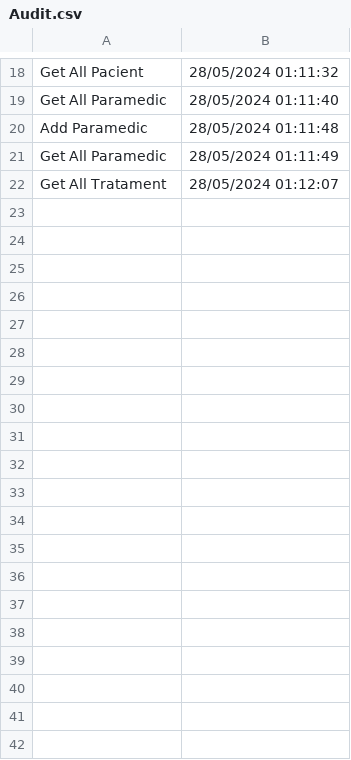
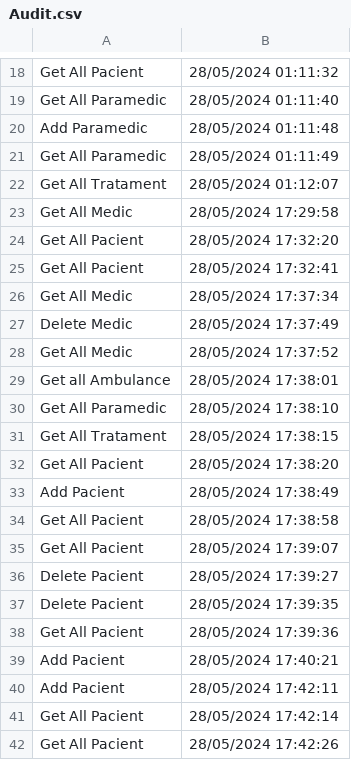
Before and after one commit to Serban096/PAO, a CSV file: Proiect/Audit.csv, drawn as a sheet; only a part is shown, gaps mark what is left out; the diff covers the shown part only.

```diff
--- a/Proiect/Audit.csv
+++ b/Proiect/Audit.csv
@@ -22 +22,21 @@ Get All Paramedic,28/05/2024 01:11:49
 Get All Tratament,28/05/2024 01:12:07
+Get All Medic,28/05/2024 17:29:58
+Get All Pacient,28/05/2024 17:32:20
+Get All Pacient,28/05/2024 17:32:41
+Get All Medic,28/05/2024 17:37:34
+Delete Medic,28/05/2024 17:37:49
+Get All Medic,28/05/2024 17:37:52
+Get all Ambulance,28/05/2024 17:38:01
+Get All Paramedic,28/05/2024 17:38:10
+Get All Tratament,28/05/2024 17:38:15
+Get All Pacient,28/05/2024 17:38:20
+Add Pacient,28/05/2024 17:38:49
+Get All Pacient,28/05/2024 17:38:58
+Get All Pacient,28/05/2024 17:39:07
+Delete Pacient,28/05/2024 17:39:27
+Delete Pacient,28/05/2024 17:39:35
+Get All Pacient,28/05/2024 17:39:36
+Add Pacient,28/05/2024 17:40:21
+Add Pacient,28/05/2024 17:42:11
+Get All Pacient,28/05/2024 17:42:14
+Get All Pacient,28/05/2024 17:42:26
```
Also changed, not shown: 13 added rows elsewhere in this file, 5 other files.
